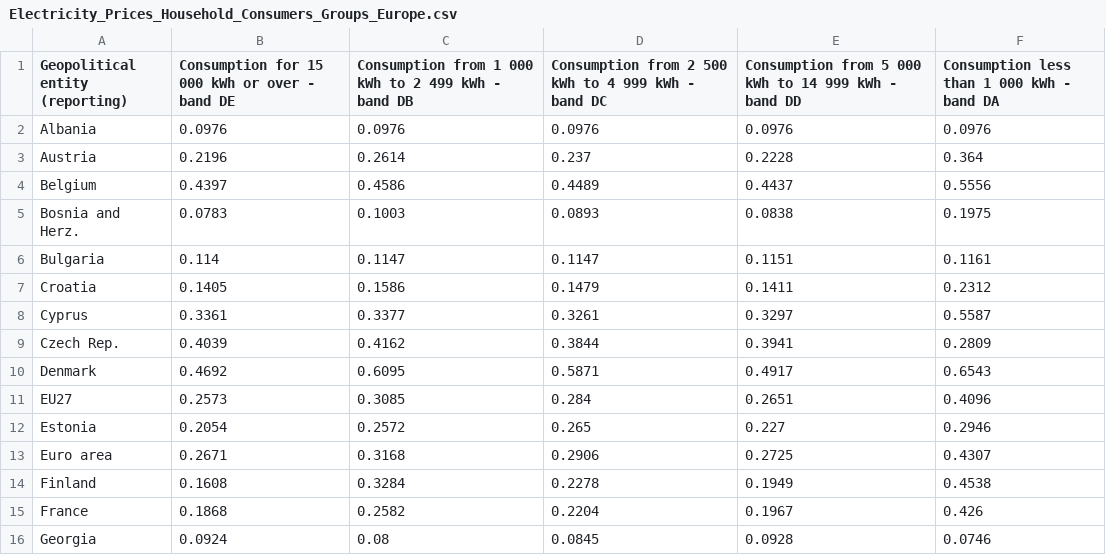
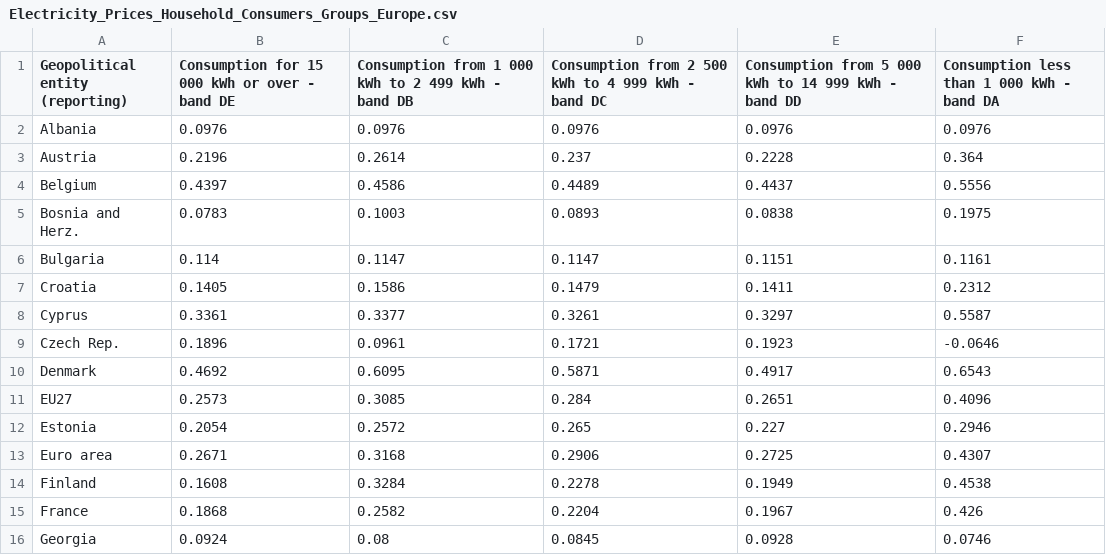
Before and after one commit to Qery-Data/Energy, a CSV file: data_Eurostat_Energy_Prices/Electricity_Prices_Household_Consumers_Groups_Europe.csv, drawn as a sheet; only a part is shown.

```diff
--- a/data_Eurostat_Energy_Prices/Electricity_Prices_Household_Consumers_Groups_Europe.csv
+++ b/data_Eurostat_Energy_Prices/Electricity_Prices_Household_Consumers_Groups_Europe.csv
@@ -8,3 +8,3 @@ Croatia,0.1405,0.1586,0.1479,0.1411,0.2312
 Cyprus,0.3361,0.3377,0.3261,0.3297,0.5587
-Czech Rep.,0.4039,0.4162,0.3844,0.3941,0.2809
+Czech Rep.,0.1896,0.0961,0.1721,0.1923,-0.0646
 Denmark,0.4692,0.6095,0.5871,0.4917,0.6543
```
Also changed, not shown: data_Eurostat_Energy_Prices/Electricity_Prices_Household_Consumers_Change_Europe.csv, data_Eurostat_Energy_Prices/Natural_Gas_Prices_Household_Consumers_Change_Europe.csv, 9 other files.
